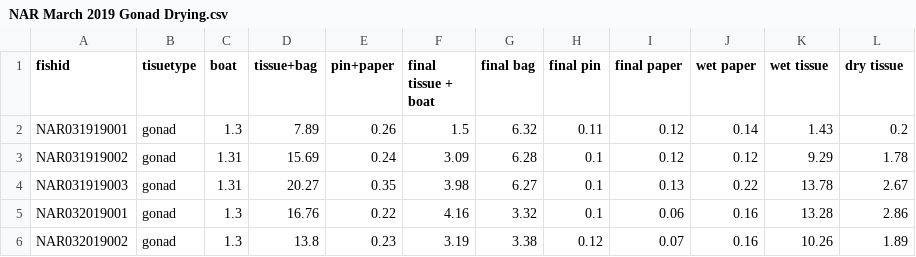
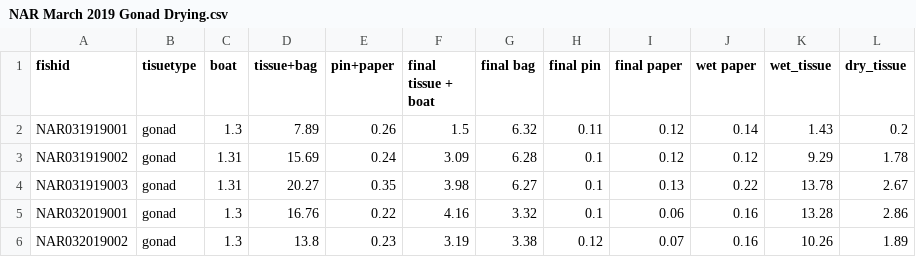
Before and after one commit to collinjfarrell/triploid-walleye-labwork, a CSV file: Data/Tissue Drying/NAR/NAR March 2019 Gonad Drying.csv, drawn as a sheet; only a part is shown.

Commit message:
changed some column titles

```diff
--- a/Data/Tissue Drying/NAR/NAR March 2019 Gonad Drying.csv
+++ b/Data/Tissue Drying/NAR/NAR March 2019 Gonad Drying.csv
@@ -1,2 +1,2 @@
-fishid,tisuetype,boat,tissue+bag,pin+paper,final tissue + boat,final bag,final pin,final paper,wet paper,wet tissue,dry tissue
+fishid,tisuetype,boat,tissue+bag,pin+paper,final tissue + boat,final bag,final pin,final paper,wet paper,wet_tissue,dry_tissue
 NAR031919001,gonad,1.3,7.89,0.26,1.5,6.32,0.11,0.12,0.14,1.43,0.2
```
